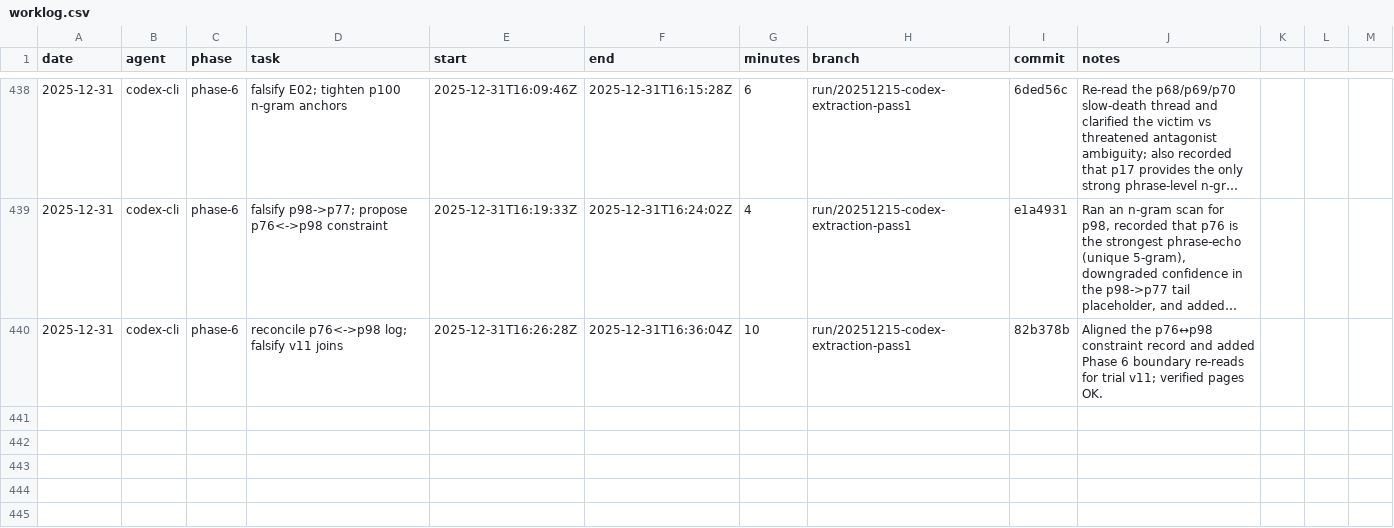
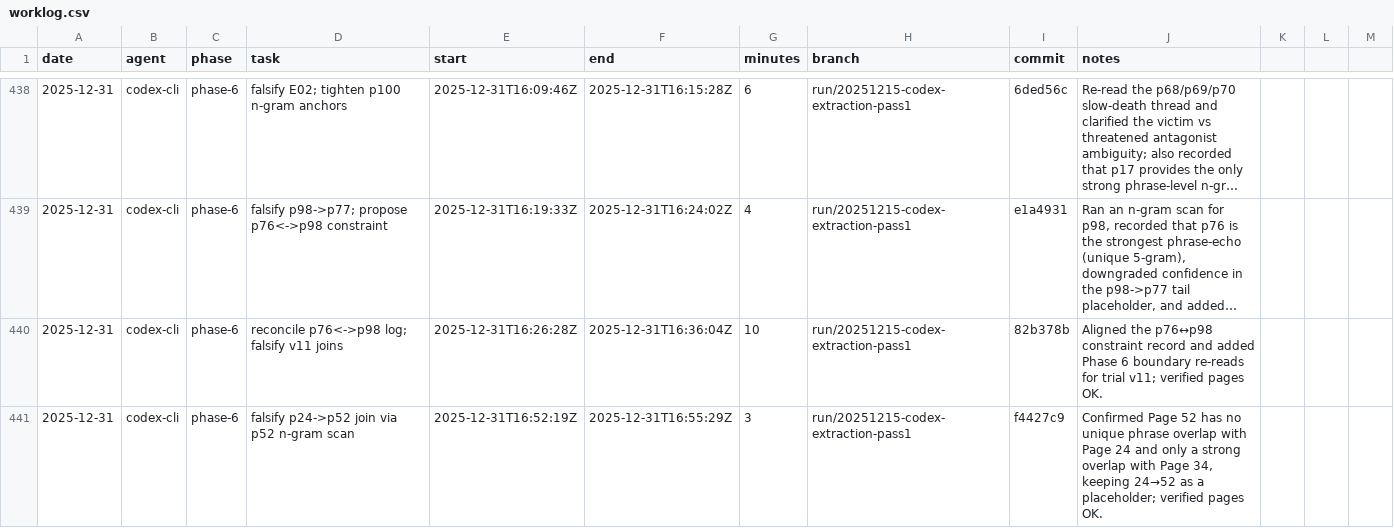
Before and after one commit to seanbetts/cains-jawbone, a CSV file: Worklog/worklog.csv, drawn as a sheet; only a part is shown, gaps mark what is left out; long unchanged cells end in ….

Commit message:
Worklog: log 2025-12-31T16:52Z session

```diff
--- a/Worklog/worklog.csv
+++ b/Worklog/worklog.csv
@@ -440 +440,2 @@ date,agent,phase,task,start,end,minutes,branch,commit,notes
 2025-12-31,codex-cli,phase-6,reconcile p76<->p98 log; falsify v11 joins,2025-12-31T16:26:28Z,2025-12-31T16:36:04Z,10,run/20251215-codex-extraction-pass1,82b378b,"Aligned the p76↔p98 constraint record and added Phase 6 boundary re-reads for trial v11; verified pages OK."
+2025-12-31,codex-cli,phase-6,falsify p24->p52 join via p52 n-gram scan,2025-12-31T16:52:19Z,2025-12-31T16:55:29Z,3,run/20251215-codex-extraction-pass1,f4427c9,"Confirmed Page 52 has no unique phrase overlap with Page 24 and only a strong overlap with Page 34, keeping 24→52 as a placeholder; verified pages OK."
```
